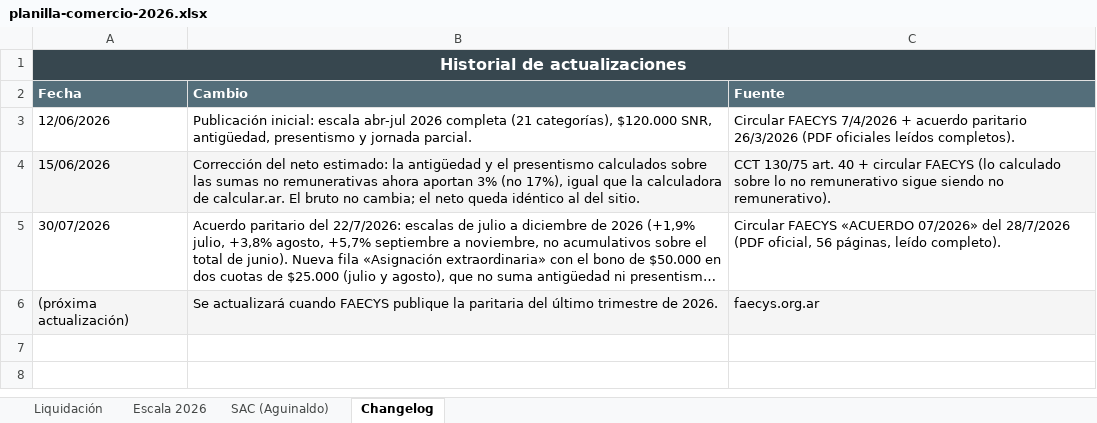
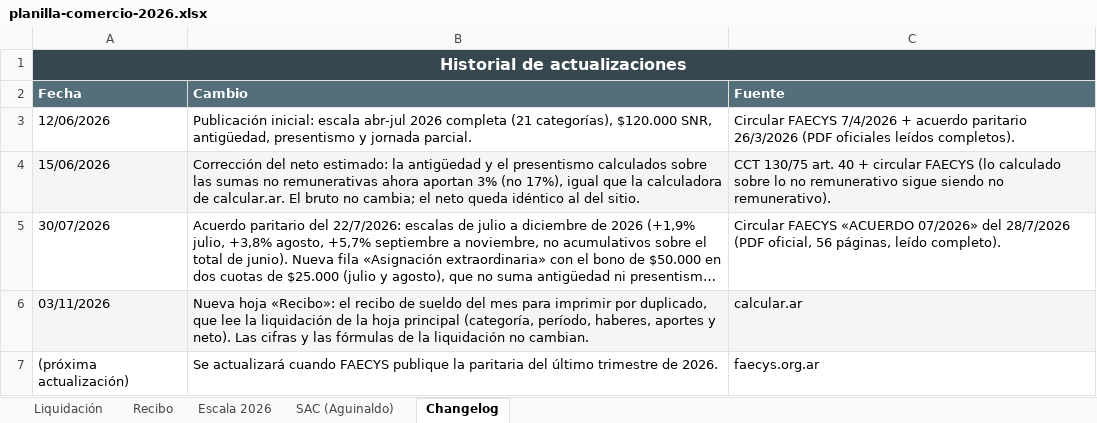
Before and after one commit to manu-180/calcular, an Excel workbook: private/planilla-comercio-2026.xlsx, sheet Changelog, drawn as a sheet; long unchanged cells end in …; values as stored, in another font and other column widths than the file's, no borders; addresses are those after the commit; the diff names each change by its address in the sheet, - before the commit and + after, or states it on an @@ line.

```diff
--- a/private/planilla-comercio-2026.xlsx (sheet Changelog)
+++ b/private/planilla-comercio-2026.xlsx (sheet Changelog)
+sheet tab: Recibo
+row 6: 03/11/2026 | Nueva hoja «Recibo»: el recibo de sueldo del mes para imprimir por duplicado, que lee la liquidación de la hoja principal (categoría, período, haberes, aportes y neto). Las cifras y las fórmulas de la liquidación no cambian. | calcular.ar
-A7:C7 fill: #F5F5F5
+A7:C7 fill: none
```
Also changed, not shown: 10 other files.
